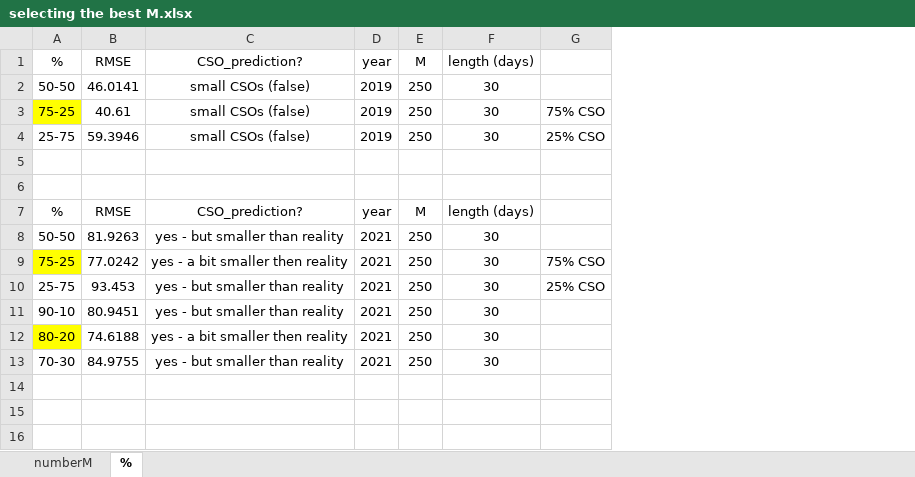
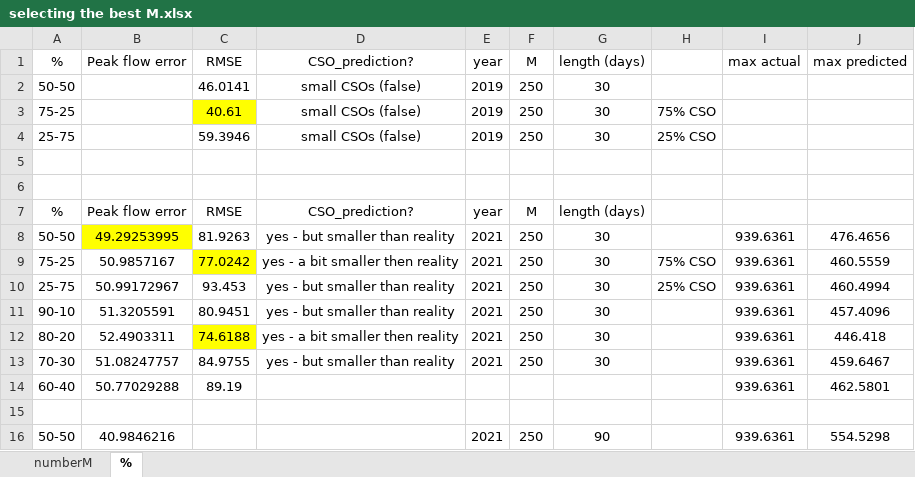
Before and after one commit to MohsenRz/PI-GPR_UWOdataset, an Excel workbook: CSO_prediction/constrained_data_driven_prediction/sensitivity_analysis/selecting the best M.xlsx, sheet %, drawn as a sheet; values as stored, in another font and other column widths than the file's, no borders; addresses are those after the commit; the diff names each change by its address in the sheet, - before the commit and + after, or states it on an @@ line.

```diff
--- a/CSO_prediction/constrained_data_driven_prediction/sensitivity_analysis/selecting the best M.xlsx (sheet %)
+++ b/CSO_prediction/constrained_data_driven_prediction/sensitivity_analysis/selecting the best M.xlsx (sheet %)
+column B (Peak flow error), rows 7-13: Peak flow error | 49.29253995 | 50.9857167 | 50.99172967 | 51.3205591 | 52.4903311 | 51.08247757
+column I (max actual), rows 8-13: all 939.6361
+column J (max predicted), rows 8-13: 476.4656 | 460.5559 | 460.4994 | 457.4096 | 446.418 | 459.6467
-A3 fill: #FFFF00
+A3 fill: none
-C3 fill: none
+C3 fill: #FFFF00
-A9 fill: #FFFF00
+A9 fill: none
-C9 fill: none
+C9 fill: #FFFF00
-A12 fill: #FFFF00
+A12 fill: none
-C12 fill: none
+C12 fill: #FFFF00
+row 14: 60-40 | 50.77029288 | 89.19 |  |  |  |  |  | 939.6361 | 462.5801
+row 15: (empty)
+row 16: 50-50 | 40.9846216 |  |  | 2021 | 250 | 90 |  | 939.6361 | 554.5298
```
Also changed, not shown: CSO_prediction/comparison_methods/comparison.xlsx, 19 other files.
